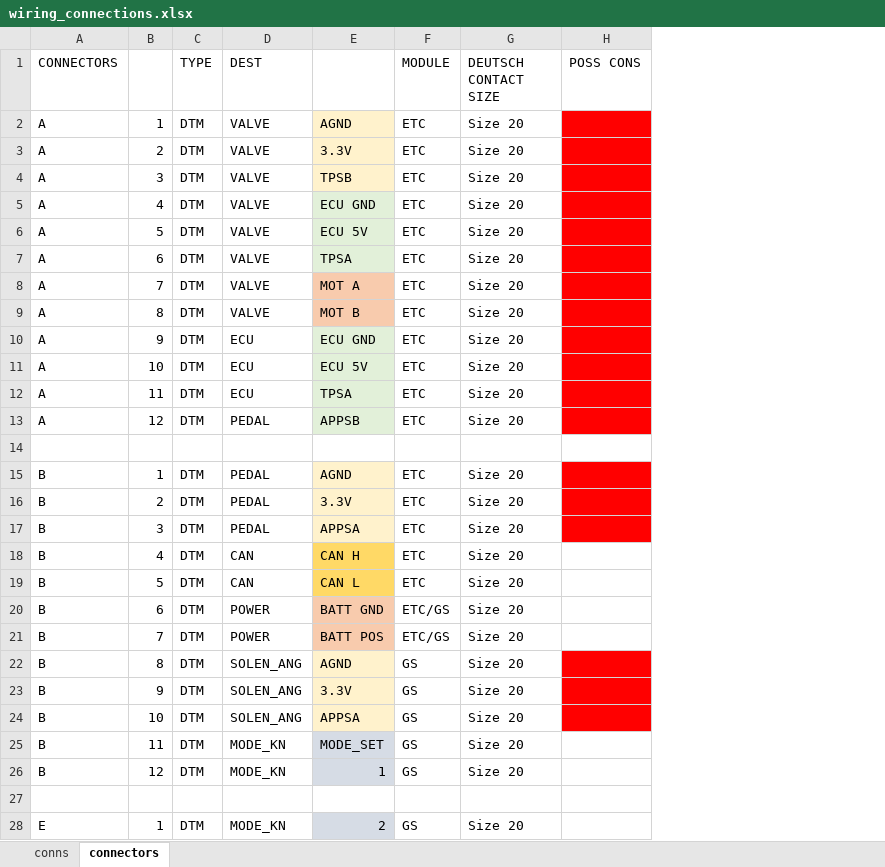
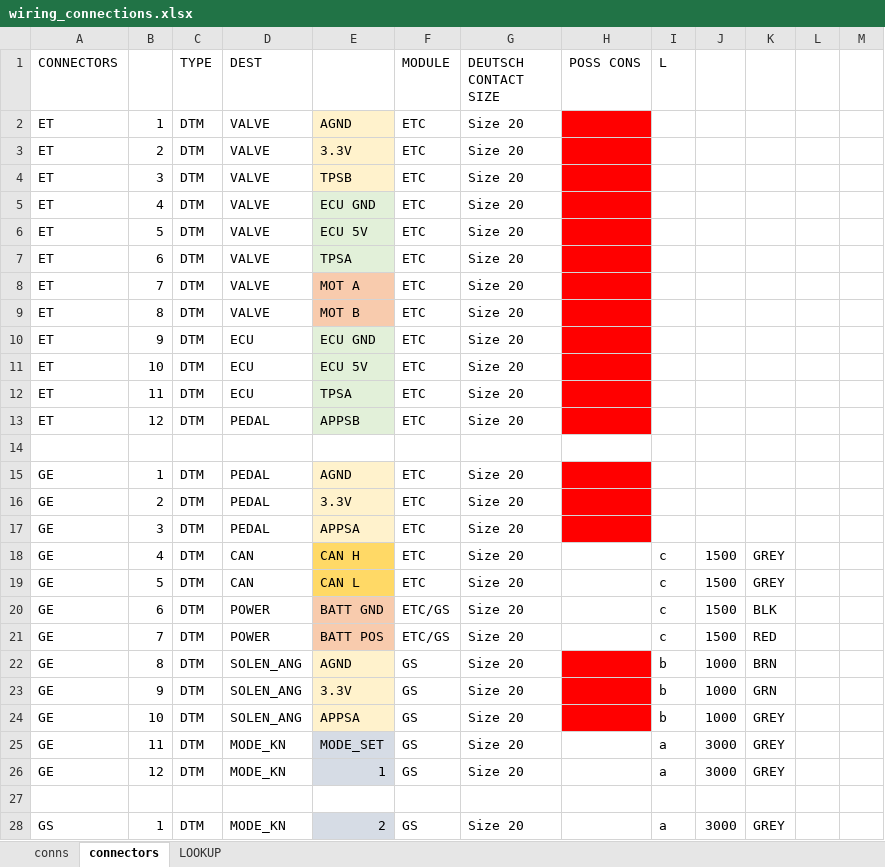
Before and after one commit to francisconroy/NU-Racing---ETC-and-manumatic-Electronics, an Excel workbook: wiring_connections.xlsx, sheet connectors, drawn as a sheet; only a part is shown; values as stored, in another font and other column widths than the file's, no borders; the diff covers the shown part only; the diff names each change by its address in the sheet, - before the commit and + after, or states it on an @@ line.

```diff
--- a/wiring_connections.xlsx (sheet connectors)
+++ b/wiring_connections.xlsx (sheet connectors)
+sheet tab: LOOKUP
+column I (L), rows 18-28: c | c | c | c | b | b | b | a | a |  | a
+column J, rows 18-28: 1500 | 1500 | 1500 | 1500 | 1000 | 1000 | 1000 | 3000 | 3000 |  | 3000
+column K, rows 18-28: GREY | GREY | BLK | RED | BRN | GRN | GREY | GREY | GREY |  | GREY
+column L, empty
+column M, empty
-A2:A13 (CONNECTORS): A
+A2:A13 (CONNECTORS): ET
-A15:A26 (CONNECTORS): B
+A15:A26 (CONNECTORS): GE
-A28 (CONNECTORS): E
+A28 (CONNECTORS): GS
```
Also changed, not shown: 1 added row, 1 removed row and 22 edited cells elsewhere in this sheet, 1 other file.
